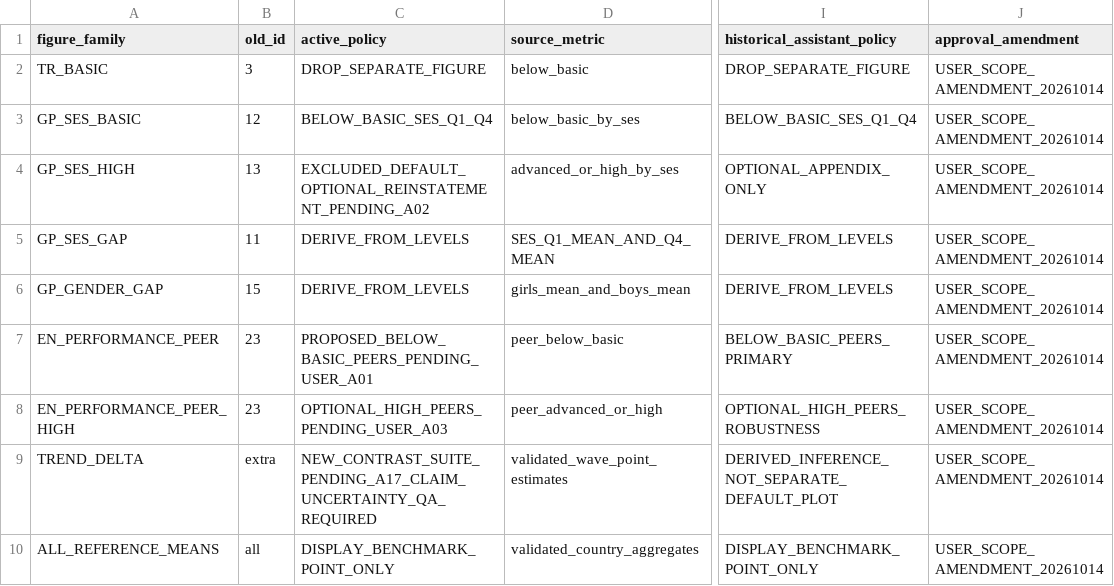
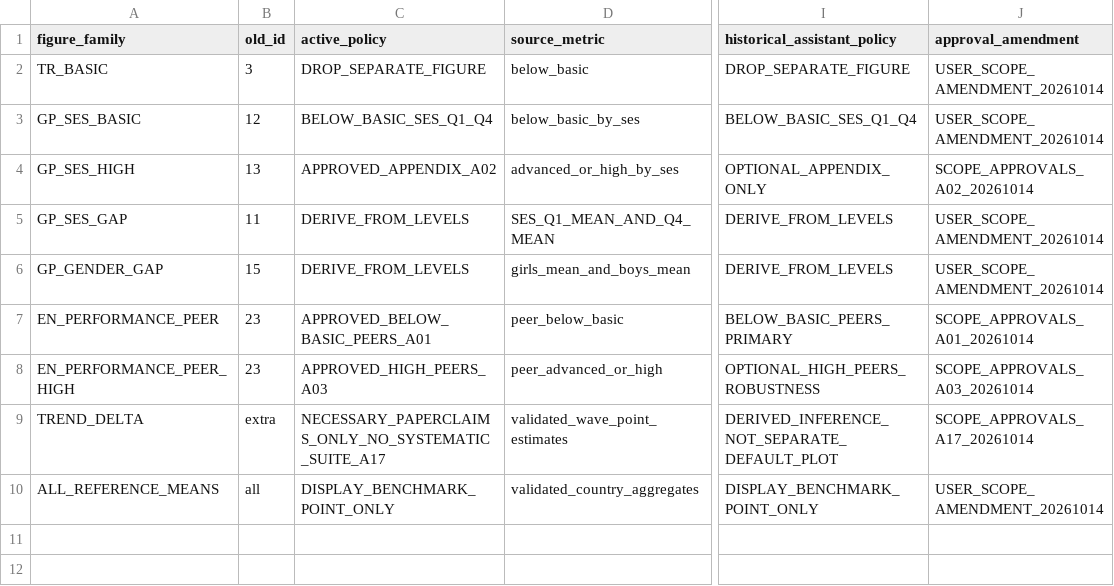
Before and after one commit to Netherlands-Opportunity-Lab/Learning-Outcomes, a CSV file: 06_pipeline/FIGURE_ACTIVE_DECISIONS_20261012.csv, drawn as a sheet; only a part is shown, gaps mark what is left out; the diff names each change by its address in the sheet, - before the commit and + after, or states it on an @@ line.

Commit message:
Reconcile active figure decisions and measured cleanup acceptance

```diff
--- a/06_pipeline/FIGURE_ACTIVE_DECISIONS_20261012.csv
+++ b/06_pipeline/FIGURE_ACTIVE_DECISIONS_20261012.csv
-C4 (active_policy): EXCLUDED_DEFAULT_OPTIONAL_REINSTATEMENT_PENDING_A02
+C4 (active_policy): APPROVED_APPENDIX_A02
-J4 (approval_amendment): USER_SCOPE_AMENDMENT_20261014
+J4 (approval_amendment): SCOPE_APPROVALS_A02_20261014
-C7 (active_policy): PROPOSED_BELOW_BASIC_PEERS_PENDING_USER_A01
+C7 (active_policy): APPROVED_BELOW_BASIC_PEERS_A01
-J7 (approval_amendment): USER_SCOPE_AMENDMENT_20261014
+J7 (approval_amendment): SCOPE_APPROVALS_A01_20261014
-C8 (active_policy): OPTIONAL_HIGH_PEERS_PENDING_USER_A03
+C8 (active_policy): APPROVED_HIGH_PEERS_A03
-J8 (approval_amendment): USER_SCOPE_AMENDMENT_20261014
+J8 (approval_amendment): SCOPE_APPROVALS_A03_20261014
-C9 (active_policy): NEW_CONTRAST_SUITE_PENDING_A17_CLAIM_UNCERTAINTY_QA_REQUIRED
+C9 (active_policy): NECESSARY_PAPERCLAIMS_ONLY_NO_SYSTEMATIC_SUITE_A17
-J9 (approval_amendment): USER_SCOPE_AMENDMENT_20261014
+J9 (approval_amendment): SCOPE_APPROVALS_A17_20261014
```
Also changed, not shown: 06_pipeline/ACCEPTATIE_EN_VOORTGANG.csv, 1 other file.
